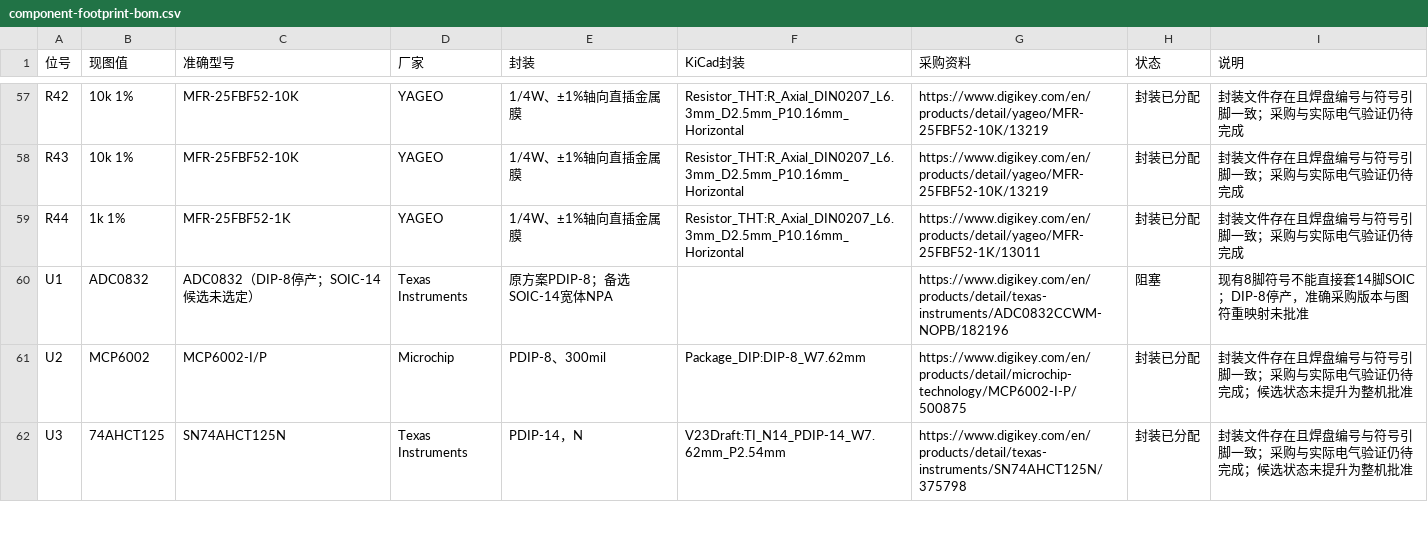
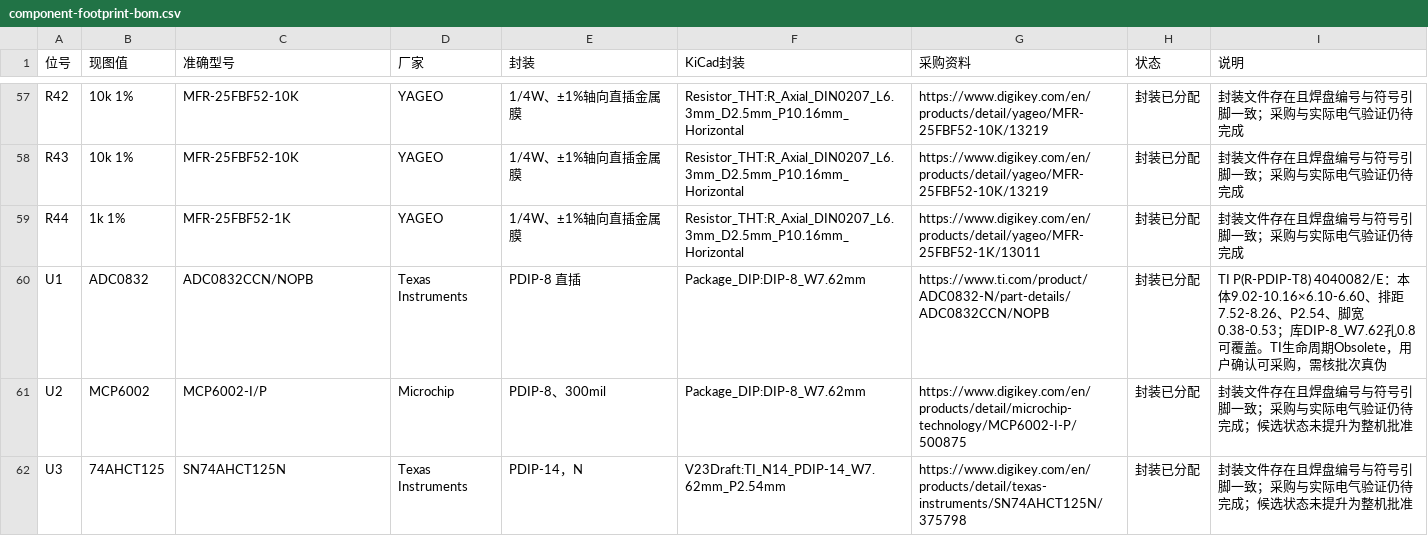
Before and after one commit to 3Fish3/digital-voltmeter, a CSV file: docs/reviews/2026-10-23-v2.3-footprint-development/component-footprint-bom.csv, drawn as a sheet; only a part is shown, gaps mark what is left out.

```diff
--- a/docs/reviews/2026-10-23-v2.3-footprint-development/component-footprint-bom.csv
+++ b/docs/reviews/2026-10-23-v2.3-footprint-development/component-footprint-bom.csv
@@ -59,3 +59,3 @@ R43,10k 1%,MFR-25FBF52-10K,YAGEO,1/4W、±1%轴向直插金属膜,Resistor_THT:R
 R44,1k 1%,MFR-25FBF52-1K,YAGEO,1/4W、±1%轴向直插金属膜,Resistor_THT:R_Axial_DIN0207_L6.3mm_D2.5mm_P10.16mm_Horizontal,https://www.digikey.com/en/products/detail/yageo/MFR-25FBF52-1K/13011,封装已分配,封装文件存在且焊盘编号与符号引脚一致；采购与实际电气验证仍待完成
-U1,ADC0832,ADC0832（DIP-8停产；SOIC-14候选未选定）,Texas Instruments,原方案PDIP-8；备选SOIC-14宽体NPA,,https://www.digikey.com/en/products/detail/texas-instruments/ADC0832CCWM-NOPB/182196,阻塞,现有8脚符号不能直接套14脚SOIC；DIP-8停产，准确采购版本与图符重映射未批准
+U1,ADC0832,ADC0832CCN/NOPB,Texas Instruments,PDIP-8 直插,Package_DIP:DIP-8_W7.62mm,https://www.ti.com/product/ADC0832-N/part-details/ADC0832CCN/NOPB,封装已分配,TI P(R-PDIP-T8) 4040082/E：本体9.02-10.16×6.10-6.60、排距7.52-8.26、P2.54、脚宽0.38-0.53；库DIP-8_W7.62孔0.8可覆盖。TI生命周期Obsolete，用户确认可采购，需核批次真伪
 U2,MCP6002,MCP6002-I/P,Microchip,PDIP-8、300mil,Package_DIP:DIP-8_W7.62mm,https://www.digikey.com/en/products/detail/microchip-technology/MCP6002-I-P/500875,封装已分配,封装文件存在且焊盘编号与符号引脚一致；采购与实际电气验证仍待完成；候选状态未提升为整机批准
```
Also changed, not shown: docs/reviews/2026-10-23-v2.3-footprint-development/evidence/native-bom.csv, 25 other files.
